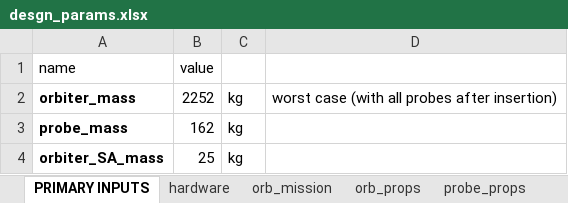
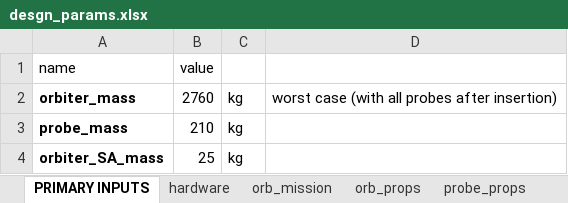
Before and after one commit to LMaiorano/DSE-AOCS-Design, an Excel workbook: data/desgn_params.xlsx, sheet PRIMARY INPUTS, drawn as a sheet; values as stored, in another font and other column widths than the file's, no borders; the diff names each change by its address in the sheet, - before the commit and + after, or states it on an @@ line.

```diff
--- a/data/desgn_params.xlsx (sheet PRIMARY INPUTS)
+++ b/data/desgn_params.xlsx (sheet PRIMARY INPUTS)
-B2: 2252
+B2: 2760
-B3: 162
+B3: 210
```
Also changed, not shown: sheet probe_props, sheet orb_props, data/geometry.xlsx, 2 other files.
